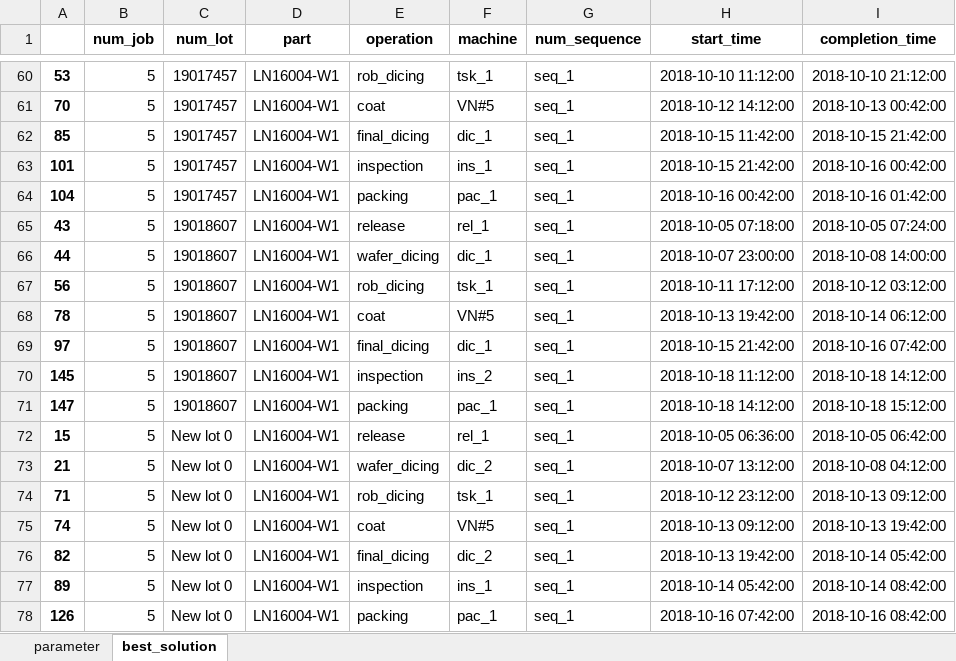
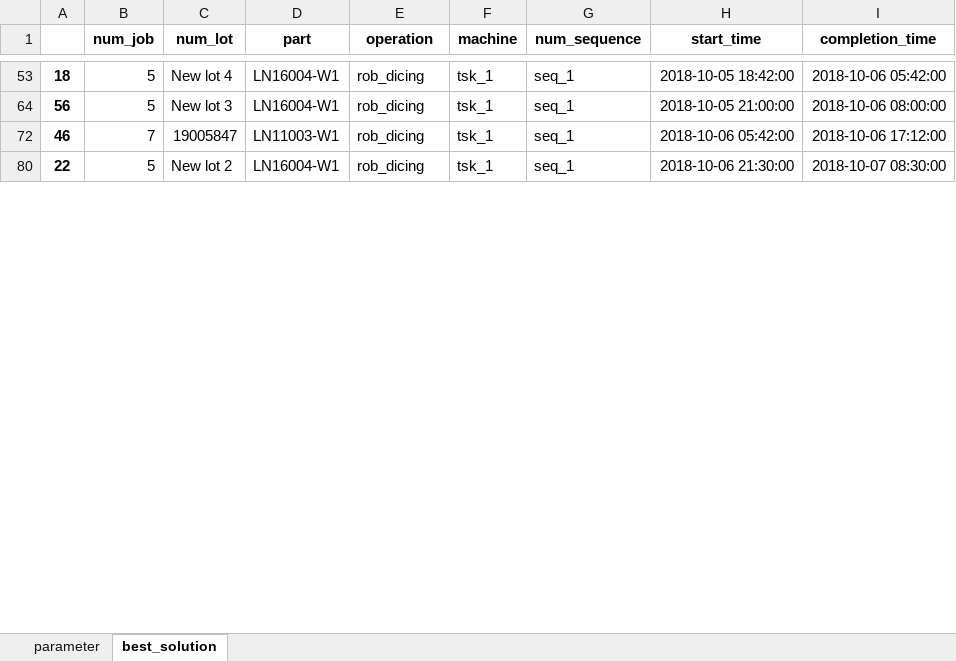
Before and after one commit to khaibnd/LNWG, an Excel workbook: src/data/output.xlsx, sheet best_solution, drawn as a sheet; only a part is shown, gaps mark what is left out; values as stored, in another font and other column widths than the file's, no borders; conditional formats not drawn; removed rows and columns are numbered as before the commit, all else as after; the diff covers the shown part only; the diff names each change by its address in the sheet, - before the commit and + after, or states it on an @@ line.

```diff
--- a/src/data/output.xlsx (sheet best_solution)
+++ b/src/data/output.xlsx (sheet best_solution)
-A53: 53
+A53: 18
-C53 (num_lot): 19017457
+C53 (num_lot): New lot 4
-H53 (start_time): 2018-10-10 11:12:00
+H53 (start_time): 2018-10-05 18:42:00
-I53 (completion_time): 2018-10-10 21:12:00
+I53 (completion_time): 2018-10-06 05:42:00
-row 61: 70 | 5 | 19017457 | LN16004-W1 | coat | VN#5 | seq_1 | 2018-10-12 14:12:00 | 2018-10-13 00:42:00
-row 62: 85 | 5 | 19017457 | LN16004-W1 | final_dicing | dic_1 | seq_1 | 2018-10-15 11:42:00 | 2018-10-15 21:42:00
-row 63: 101 | 5 | 19017457 | LN16004-W1 | inspection | ins_1 | seq_1 | 2018-10-15 21:42:00 | 2018-10-16 00:42:00
-row 64: 104 | 5 | 19017457 | LN16004-W1 | packing | pac_1 | seq_1 | 2018-10-16 00:42:00 | 2018-10-16 01:42:00
-row 65: 43 | 5 | 19018607 | LN16004-W1 | release | rel_1 | seq_1 | 2018-10-05 07:18:00 | 2018-10-05 07:24:00
-row 66: 44 | 5 | 19018607 | LN16004-W1 | wafer_dicing | dic_1 | seq_1 | 2018-10-07 23:00:00 | 2018-10-08 14:00:00
-C64 (num_lot): 19018607
+C64 (num_lot): New lot 3
-H64 (start_time): 2018-10-11 17:12:00
+H64 (start_time): 2018-10-05 21:00:00
-I64 (completion_time): 2018-10-12 03:12:00
+I64 (completion_time): 2018-10-06 08:00:00
-row 68: 78 | 5 | 19018607 | LN16004-W1 | coat | VN#5 | seq_1 | 2018-10-13 19:42:00 | 2018-10-14 06:12:00
-row 69: 97 | 5 | 19018607 | LN16004-W1 | final_dicing | dic_1 | seq_1 | 2018-10-15 21:42:00 | 2018-10-16 07:42:00
-row 70: 145 | 5 | 19018607 | LN16004-W1 | inspection | ins_2 | seq_1 | 2018-10-18 11:12:00 | 2018-10-18 14:12:00
-row 71: 147 | 5 | 19018607 | LN16004-W1 | packing | pac_1 | seq_1 | 2018-10-18 14:12:00 | 2018-10-18 15:12:00
-row 72: 15 | 5 | New lot 0 | LN16004-W1 | release | rel_1 | seq_1 | 2018-10-05 06:36:00 | 2018-10-05 06:42:00
-row 73: 21 | 5 | New lot 0 | LN16004-W1 | wafer_dicing | dic_2 | seq_1 | 2018-10-07 13:12:00 | 2018-10-08 04:12:00
+row 72: 46 | 7 | 19005847 | LN11003-W1 | rob_dicing | tsk_1 | seq_1 | 2018-10-06 05:42:00 | 2018-10-06 17:12:00
-A80: 71
+A80: 22
-C80 (num_lot): New lot 0
+C80 (num_lot): New lot 2
-H80 (start_time): 2018-10-12 23:12:00
+H80 (start_time): 2018-10-06 21:30:00
-I80 (completion_time): 2018-10-13 09:12:00
+I80 (completion_time): 2018-10-07 08:30:00
-row 75: 74 | 5 | New lot 0 | LN16004-W1 | coat | VN#5 | seq_1 | 2018-10-13 09:12:00 | 2018-10-13 19:42:00
-row 76: 82 | 5 | New lot 0 | LN16004-W1 | final_dicing | dic_2 | seq_1 | 2018-10-13 19:42:00 | 2018-10-14 05:42:00
-row 77: 89 | 5 | New lot 0 | LN16004-W1 | inspection | ins_1 | seq_1 | 2018-10-14 05:42:00 | 2018-10-14 08:42:00
-row 78: 126 | 5 | New lot 0 | LN16004-W1 | packing | pac_1 | seq_1 | 2018-10-16 07:42:00 | 2018-10-16 08:42:00
```
Also changed, not shown: 4 added rows, 129 removed rows and 59 edited cells elsewhere in this sheet, sheet parameter, hidden cells, src/data/InitialSolution.xlsx, src/data/Mutation.xlsx, 6 other files.
